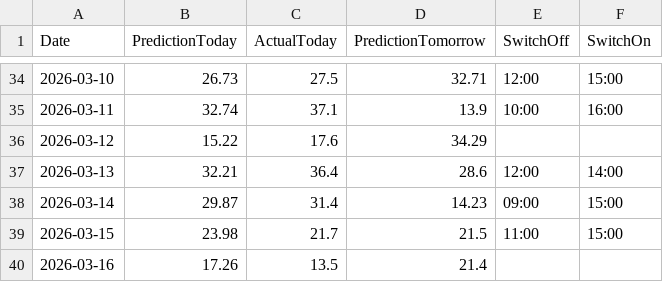
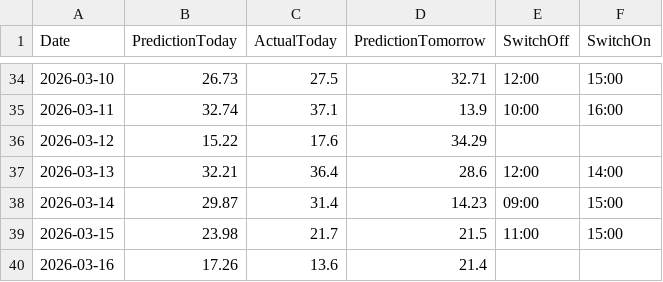
Before and after one commit to lkjhgfdsa2020/FVE, a CSV file: forecasts/forecast_daily_summary.csv, drawn as a sheet; only a part is shown, gaps mark what is left out.

```diff
--- a/forecasts/forecast_daily_summary.csv
+++ b/forecasts/forecast_daily_summary.csv
@@ -39,2 +39,2 @@ Date,PredictionToday,ActualToday,PredictionTomorrow,SwitchOff,SwitchOn
 2026-03-15,23.98,21.7,21.5,11:00,15:00
-2026-03-16,17.26,13.5,21.4,,
+2026-03-16,17.26,13.6,21.4,,
```
